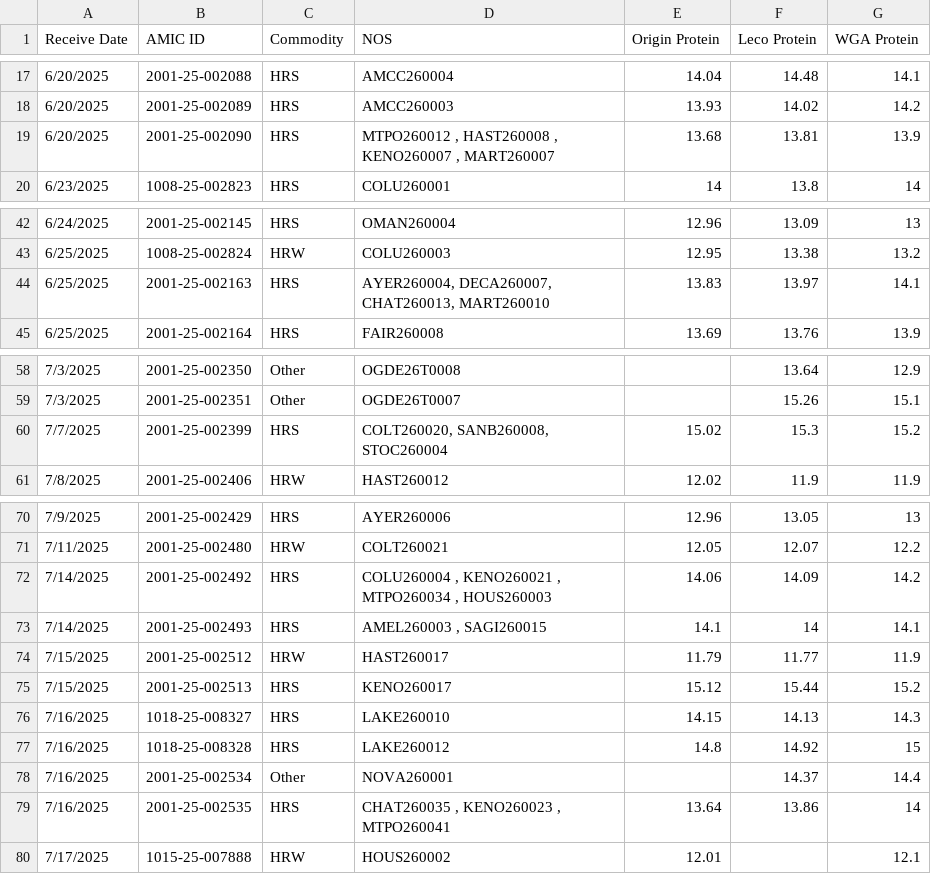
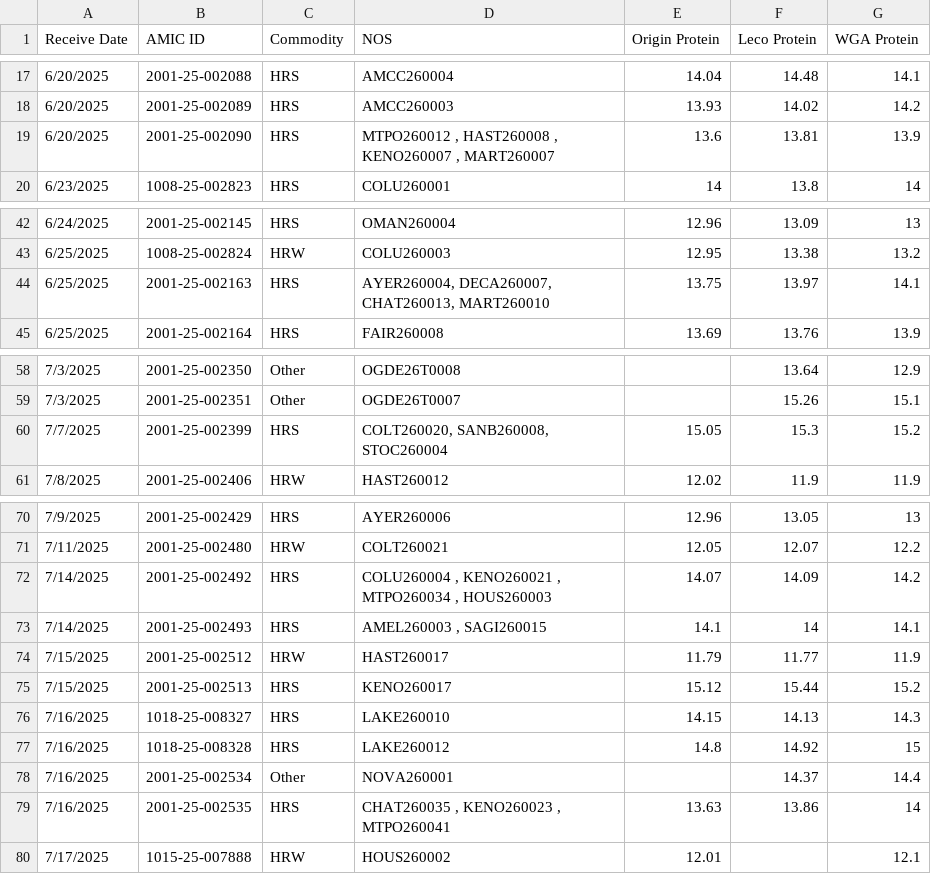
Before and after one commit to dxtremed/pro_tracker, a CSV file: AM Preship 06.2025-05.2026.csv, drawn as a sheet; only a part is shown, gaps mark what is left out; the diff covers the shown part only.

```diff
--- a/AM Preship 06.2025-05.2026.csv
+++ b/AM Preship 06.2025-05.2026.csv
@@ -18,3 +18,3 @@ Receive Date,AMIC ID,Commodity,NOS,Origin Protein,Leco Protein,WGA Protein
 6/20/2025,2001-25-002089,HRS,AMCC260003,13.93,14.02,14.2
-6/20/2025,2001-25-002090,HRS,"MTPO260012 , HAST260008 , KENO260007 , MART260007",13.68,13.81,13.9
+6/20/2025,2001-25-002090,HRS,"MTPO260012 , HAST260008 , KENO260007 , MART260007",13.6,13.81,13.9
 6/23/2025,1008-25-002823,HRS,COLU260001,14,13.8,14
@@ -43,3 +43,3 @@ Receive Date,AMIC ID,Commodity,NOS,Origin Protein,Leco Protein,WGA Protein
 6/25/2025,1008-25-002824,HRW,COLU260003,12.95,13.38,13.2
-6/25/2025,2001-25-002163,HRS,"AYER260004, DECA260007, CHAT260013, MART260010",13.83,13.97,14.1
+6/25/2025,2001-25-002163,HRS,"AYER260004, DECA260007, CHAT260013, MART260010",13.75,13.97,14.1
 6/25/2025,2001-25-002164,HRS,FAIR260008,13.69,13.76,13.9
@@ -59,3 +59,3 @@ Receive Date,AMIC ID,Commodity,NOS,Origin Protein,Leco Protein,WGA Protein
 7/3/2025,2001-25-002351,Other,OGDE26T0007,,15.26,15.1
-7/7/2025,2001-25-002399,HRS,"COLT260020, SANB260008, STOC260004",15.02,15.3,15.2
+7/7/2025,2001-25-002399,HRS,"COLT260020, SANB260008, STOC260004",15.05,15.3,15.2
 7/8/2025,2001-25-002406,HRW,HAST260012,12.02,11.9,11.9
@@ -71,3 +71,3 @@ Receive Date,AMIC ID,Commodity,NOS,Origin Protein,Leco Protein,WGA Protein
 7/11/2025,2001-25-002480,HRW,COLT260021,12.05,12.07,12.2
-7/14/2025,2001-25-002492,HRS,"COLU260004 , KENO260021 , MTPO260034 , HOUS260003",14.06,14.09,14.2
+7/14/2025,2001-25-002492,HRS,"COLU260004 , KENO260021 , MTPO260034 , HOUS260003",14.07,14.09,14.2
 7/14/2025,2001-25-002493,HRS,"AMEL260003 , SAGI260015",14.1,14,14.1
@@ -78,3 +78,3 @@ Receive Date,AMIC ID,Commodity,NOS,Origin Protein,Leco Protein,WGA Protein
 7/16/2025,2001-25-002534,Other,NOVA260001,,14.37,14.4
-7/16/2025,2001-25-002535,HRS,"CHAT260035 , KENO260023 , MTPO260041",13.64,13.86,14
+7/16/2025,2001-25-002535,HRS,"CHAT260035 , KENO260023 , MTPO260041",13.63,13.86,14
 7/17/2025,1015-25-007888,HRW,HOUS260002,12.01,,12.1
```
Also changed, not shown: 18 added rows and 10 edited cells elsewhere in this file.
